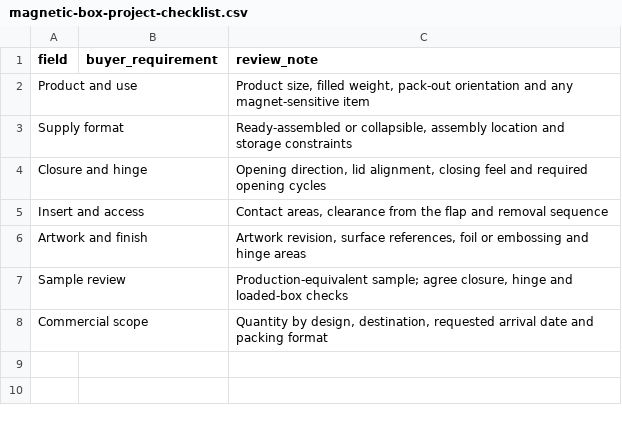
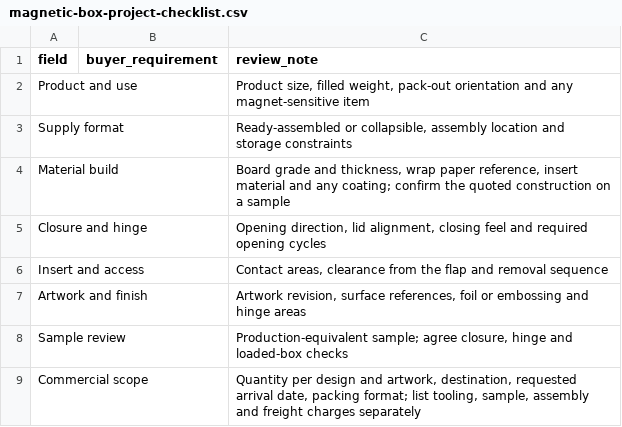
Before and after one commit to kevintang0824/glorystarpacking, a CSV file: assets/templates/magnetic-box-project-checklist.csv, drawn as a sheet.

Commit message:
Focus magnetic and mailer procurement paths and prepare case evidence

```diff
--- a/assets/templates/magnetic-box-project-checklist.csv
+++ b/assets/templates/magnetic-box-project-checklist.csv
@@ -3,2 +3,3 @@ Product and use,,"Product size, filled weight, pack-out orientation and any magn
 Supply format,,"Ready-assembled or collapsible, assembly location and storage constraints"
+Material build,,"Board grade and thickness, wrap paper reference, insert material and any coating; confirm the quoted construction on a sample"
 Closure and hinge,,"Opening direction, lid alignment, closing feel and required opening cycles"
@@ -7,2 +8,2 @@ Artwork and finish,,"Artwork revision, surface references, foil or embossing and
 Sample review,,"Production-equivalent sample; agree closure, hinge and loaded-box checks"
-Commercial scope,,"Quantity by design, destination, requested arrival date and packing format"
+Commercial scope,,"Quantity per design and artwork, destination, requested arrival date, packing format; list tooling, sample, assembly and freight charges separately"
```
Also changed, not shown: assets/templates/printed-mailer-project-checklist.csv, 34 other files.
